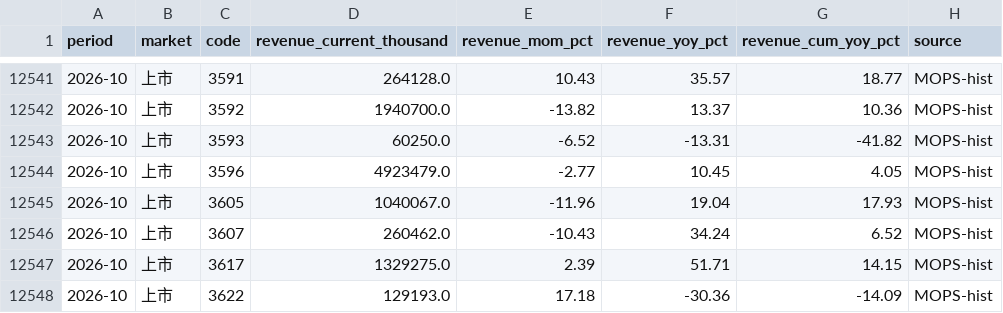
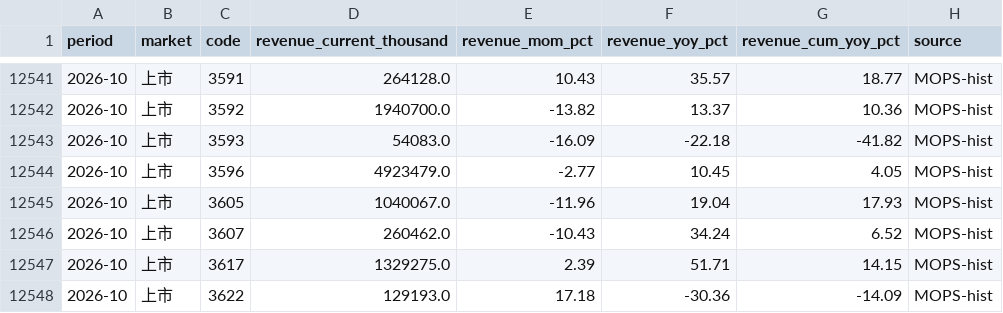
Before and after one commit to CMCJasonTsai/candidate-discovery-engine, a CSV file: data/factor_store/revenue_history.csv, drawn as a sheet; only a part is shown, gaps mark what is left out.

```diff
--- a/data/factor_store/revenue_history.csv
+++ b/data/factor_store/revenue_history.csv
@@ -12542,3 +12542,3 @@ period,market,code,revenue_current_thousand,revenue_mom_pct,revenue_yoy_pct,reve
 2026-10,上市,3592,1940700.0,-13.82,13.37,10.36,MOPS-hist
-2026-10,上市,3593,60250.0,-6.52,-13.31,-41.82,MOPS-hist
+2026-10,上市,3593,54083.0,-16.09,-22.18,-41.82,MOPS-hist
 2026-10,上市,3596,4923479.0,-2.77,10.45,4.05,MOPS-hist
```
Also changed, not shown: data/factor_store/factor_features.csv, 1 other file.
